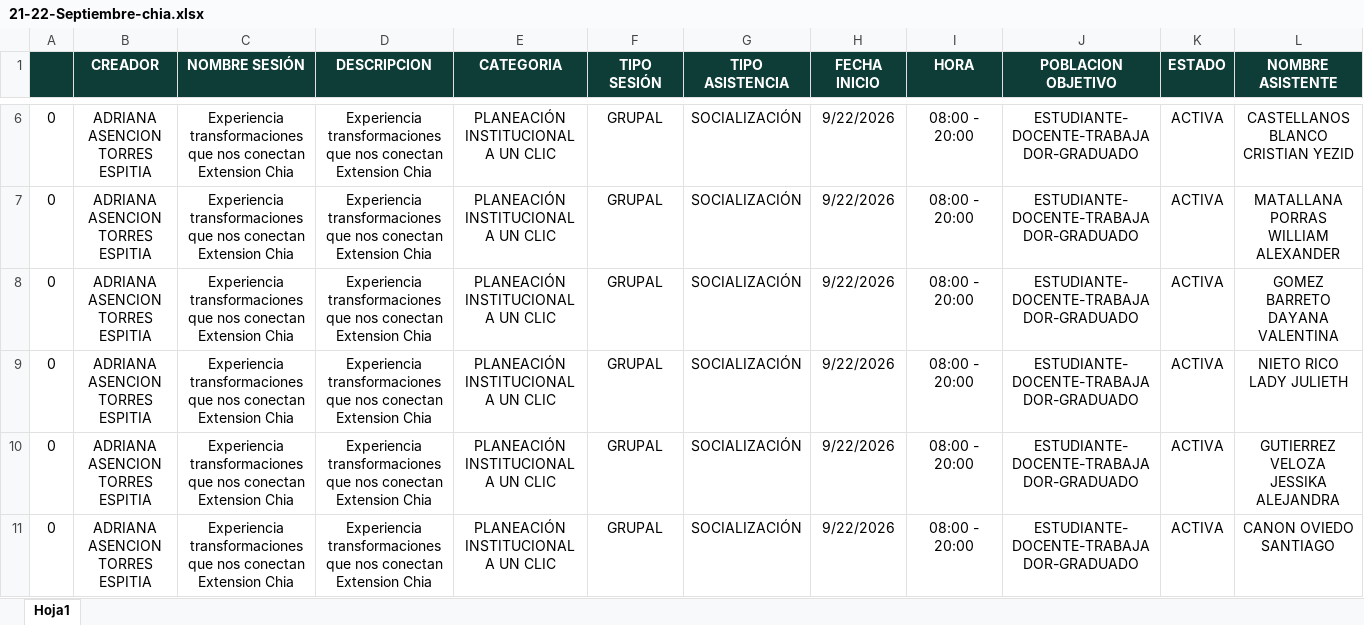
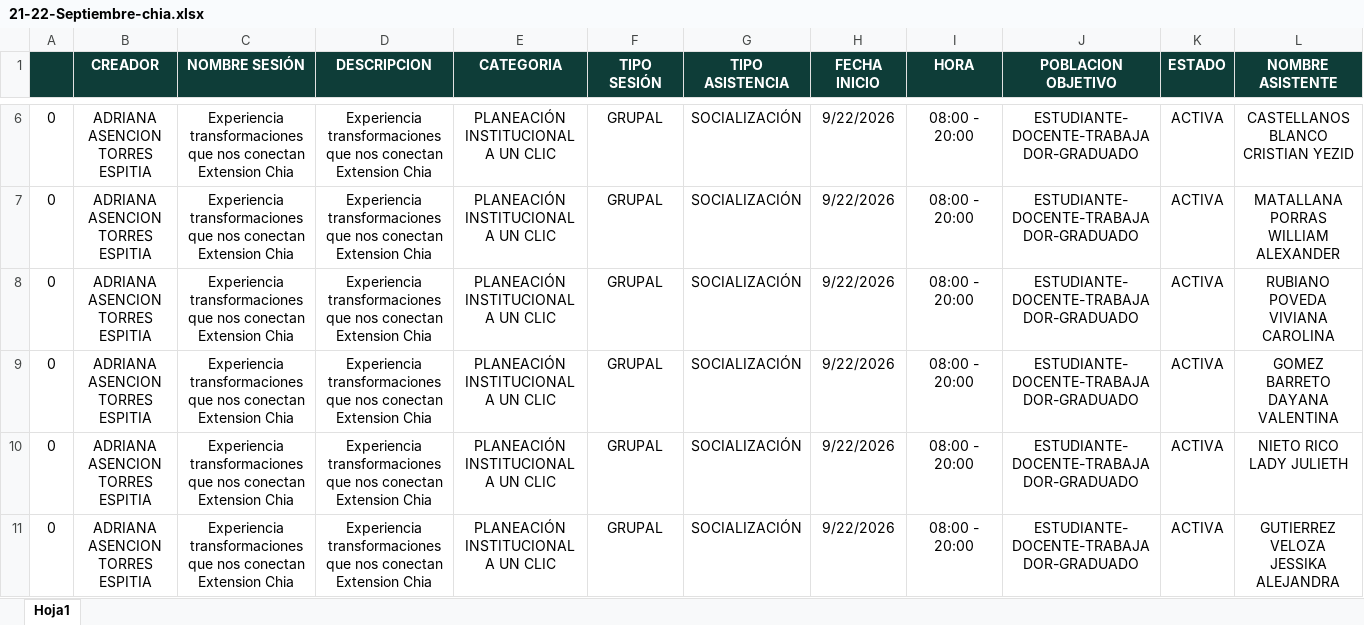
Before and after one commit to gobiernodedatosUcundinamarca/planeacion-estrategica, an Excel workbook: data/source-participacon-momoento4-planeacion-teritorial/21-22-Septiembre-chia.xlsx, sheet Hoja1, drawn as a sheet; only a part is shown, gaps mark what is left out; the shorter side is filled out with more unchanged rows; values as stored, in another font and other column widths than the file's, no borders; rows hold the shown columns only; the diff covers the shown part only; the diff names each change by its address in the sheet, - before the commit and + after, or states it on an @@ line.

Commit message:
data: se actualiza la jornada de Chia 21-22 (408 asistentes, split por rol)

```diff
--- a/data/source-participacon-momoento4-planeacion-teritorial/21-22-Septiembre-chia.xlsx (sheet Hoja1)
+++ b/data/source-participacon-momoento4-planeacion-teritorial/21-22-Septiembre-chia.xlsx (sheet Hoja1)
+row 8: 0 | ADRIANA ASENCION TORRES ESPITIA | Experiencia transformaciones que nos conectan Extension Chia | Experiencia transformaciones que nos conectan Extension Chia | PLANEACIÓN INSTITUCIONAL A UN CLIC | GRUPAL | SOCIALIZACIÓN | 9/22/2026 | 08:00 - 20:00 | ESTUDIANTE-DOCENTE-TRABAJADOR-GRADUADO | ACTIVA | RUBIANO POVEDA VIVIANA CAROLINA
```
Also changed, not shown: 5 added rows elsewhere in this sheet.
